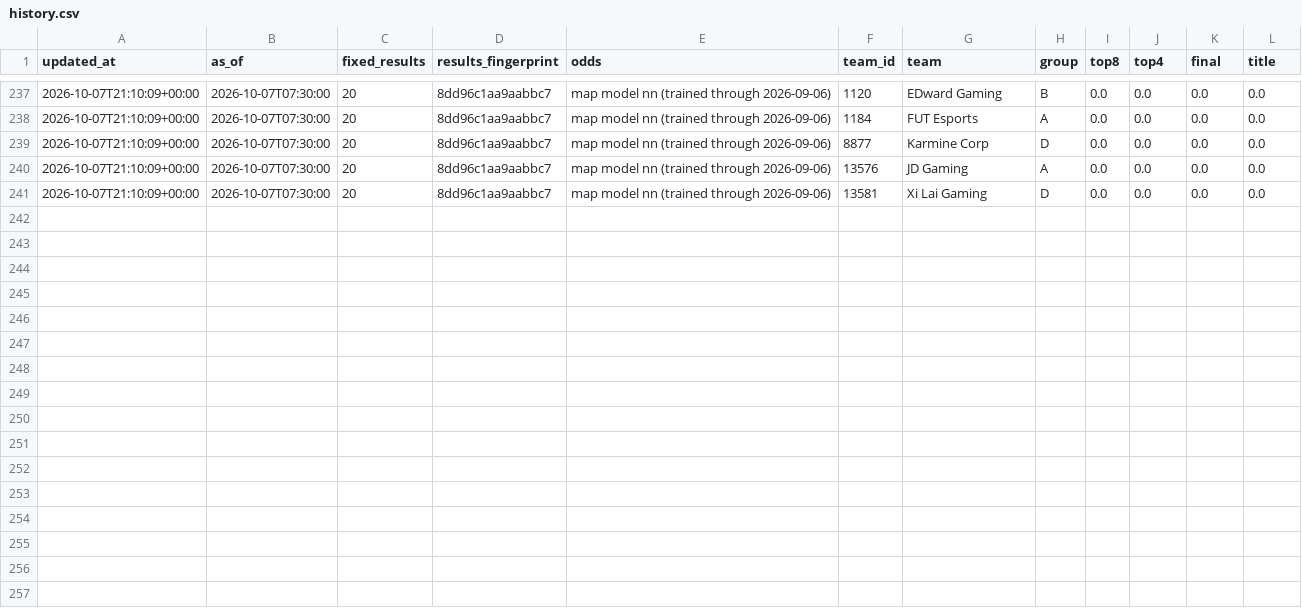
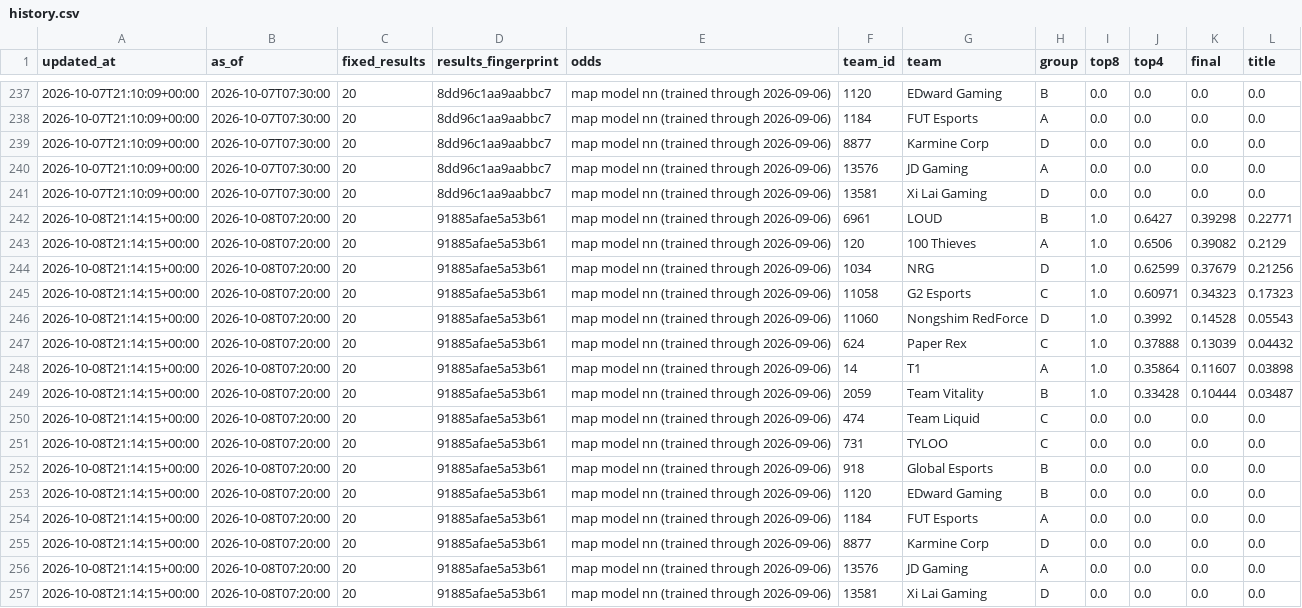
Before and after one commit to JasSaini101/2026__Val_Champs_Model, a CSV file: odds/2766/history.csv, drawn as a sheet; only a part is shown, gaps mark what is left out.

```diff
--- a/odds/2766/history.csv
+++ b/odds/2766/history.csv
@@ -241 +241,17 @@ updated_at,as_of,fixed_results,results_fingerprint,odds,team_id,team,group,top8,
 2026-10-07T21:10:09+00:00,2026-10-07T07:30:00,20,8dd96c1aa9aabbc7,map model nn (trained through 2026-09-06),13581,Xi Lai Gaming,D,0.0,0.0,0.0,0.0
+2026-10-08T21:14:15+00:00,2026-10-08T07:20:00,20,91885afae5a53b61,map model nn (trained through 2026-09-06),6961,LOUD,B,1.0,0.6427,0.39298,0.22771
+2026-10-08T21:14:15+00:00,2026-10-08T07:20:00,20,91885afae5a53b61,map model nn (trained through 2026-09-06),120,100 Thieves,A,1.0,0.6506,0.39082,0.2129
+2026-10-08T21:14:15+00:00,2026-10-08T07:20:00,20,91885afae5a53b61,map model nn (trained through 2026-09-06),1034,NRG,D,1.0,0.62599,0.37679,0.21256
+2026-10-08T21:14:15+00:00,2026-10-08T07:20:00,20,91885afae5a53b61,map model nn (trained through 2026-09-06),11058,G2 Esports,C,1.0,0.60971,0.34323,0.17323
+2026-10-08T21:14:15+00:00,2026-10-08T07:20:00,20,91885afae5a53b61,map model nn (trained through 2026-09-06),11060,Nongshim RedForce,D,1.0,0.3992,0.14528,0.05543
+2026-10-08T21:14:15+00:00,2026-10-08T07:20:00,20,91885afae5a53b61,map model nn (trained through 2026-09-06),624,Paper Rex,C,1.0,0.37888,0.13039,0.04432
+2026-10-08T21:14:15+00:00,2026-10-08T07:20:00,20,91885afae5a53b61,map model nn (trained through 2026-09-06),14,T1,A,1.0,0.35864,0.11607,0.03898
+2026-10-08T21:14:15+00:00,2026-10-08T07:20:00,20,91885afae5a53b61,map model nn (trained through 2026-09-06),2059,Team Vitality,B,1.0,0.33428,0.10444,0.03487
+2026-10-08T21:14:15+00:00,2026-10-08T07:20:00,20,91885afae5a53b61,map model nn (trained through 2026-09-06),474,Team Liquid,C,0.0,0.0,0.0,0.0
+2026-10-08T21:14:15+00:00,2026-10-08T07:20:00,20,91885afae5a53b61,map model nn (trained through 2026-09-06),731,TYLOO,C,0.0,0.0,0.0,0.0
+2026-10-08T21:14:15+00:00,2026-10-08T07:20:00,20,91885afae5a53b61,map model nn (trained through 2026-09-06),918,Global Esports,B,0.0,0.0,0.0,0.0
+2026-10-08T21:14:15+00:00,2026-10-08T07:20:00,20,91885afae5a53b61,map model nn (trained through 2026-09-06),1120,EDward Gaming,B,0.0,0.0,0.0,0.0
+2026-10-08T21:14:15+00:00,2026-10-08T07:20:00,20,91885afae5a53b61,map model nn (trained through 2026-09-06),1184,FUT Esports,A,0.0,0.0,0.0,0.0
+2026-10-08T21:14:15+00:00,2026-10-08T07:20:00,20,91885afae5a53b61,map model nn (trained through 2026-09-06),8877,Karmine Corp,D,0.0,0.0,0.0,0.0
+2026-10-08T21:14:15+00:00,2026-10-08T07:20:00,20,91885afae5a53b61,map model nn (trained through 2026-09-06),13576,JD Gaming,A,0.0,0.0,0.0,0.0
+2026-10-08T21:14:15+00:00,2026-10-08T07:20:00,20,91885afae5a53b61,map model nn (trained through 2026-09-06),13581,Xi Lai Gaming,D,0.0,0.0,0.0,0.0
```
Also changed, not shown: 2 other files.
